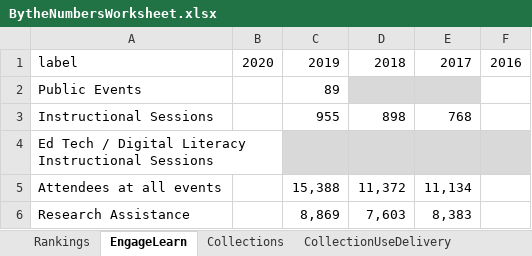
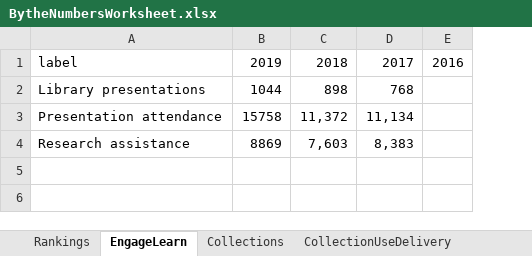
Before and after one commit to HeardLibrary/dashboard, an Excel workbook: python/BytheNumbersWorksheet.xlsx, sheet EngageLearn, drawn as a sheet; values as stored, in another font and other column widths than the file's, no borders; removed rows and columns are numbered as before the commit, all else as after; the diff names each change by its address in the sheet, - before the commit and + after, or states it on an @@ line.

```diff
--- a/python/BytheNumbersWorksheet.xlsx (sheet EngageLearn)
+++ b/python/BytheNumbersWorksheet.xlsx (sheet EngageLearn)
-column B, row 1: 2020
-column C, row 1: 2019; row 3: 955; rows 5-6: 15,388 | 8,869
+column B, rows 1-4: 2019 | 1044 | 15758 | 8869
-row 2: Public Events |  | 89
-A2: Instructional Sessions
+A2: Library presentations
-row 4: Ed Tech / Digital Literacy Instructional Sessions
-A3: Attendees at all events
+A3: Presentation attendance
-A4: Research Assistance
+A4: Research assistance
```
Also changed, not shown: sheet SpacesStaff, sheet Collections, sheet CollectionUseDelivery, sheet Website, sheet SocialMedia, sheet Visitors, other sheet tabs.
